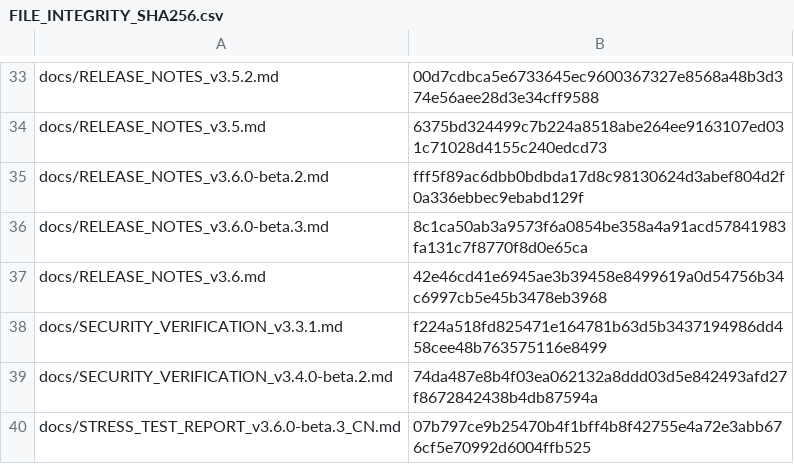
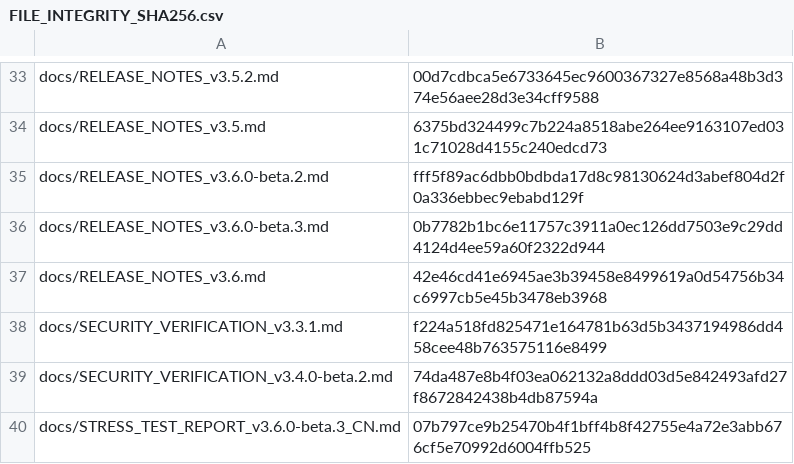
Before and after one commit to IvanChen-ctrl/c-scan-studio, a CSV file: FILE_INTEGRITY_SHA256.csv, drawn as a sheet; only a part is shown, gaps mark what is left out.

Commit message:
build: seal final beta.3 release metadata with corrected test count

```diff
--- a/FILE_INTEGRITY_SHA256.csv
+++ b/FILE_INTEGRITY_SHA256.csv
@@ -35,3 +35,3 @@ docs/RELEASE_NOTES_v3.5.md,6375bd324499c7b224a8518abe264ee9163107ed031c71028d415
 docs/RELEASE_NOTES_v3.6.0-beta.2.md,fff5f89ac6dbb0bdbda17d8c98130624d3abef804d2f0a336ebbec9ebabd129f
-docs/RELEASE_NOTES_v3.6.0-beta.3.md,8c1ca50ab3a9573f6a0854be358a4a91acd57841983fa131c7f8770f8d0e65ca
+docs/RELEASE_NOTES_v3.6.0-beta.3.md,0b7782b1bc6e11757c3911a0ec126dd7503e9c29dd4124d4ee59a60f2322d944
 docs/RELEASE_NOTES_v3.6.md,42e46cd41e6945ae3b39458e8499619a0d54756b34c6997cb5e45b3478eb3968
```
